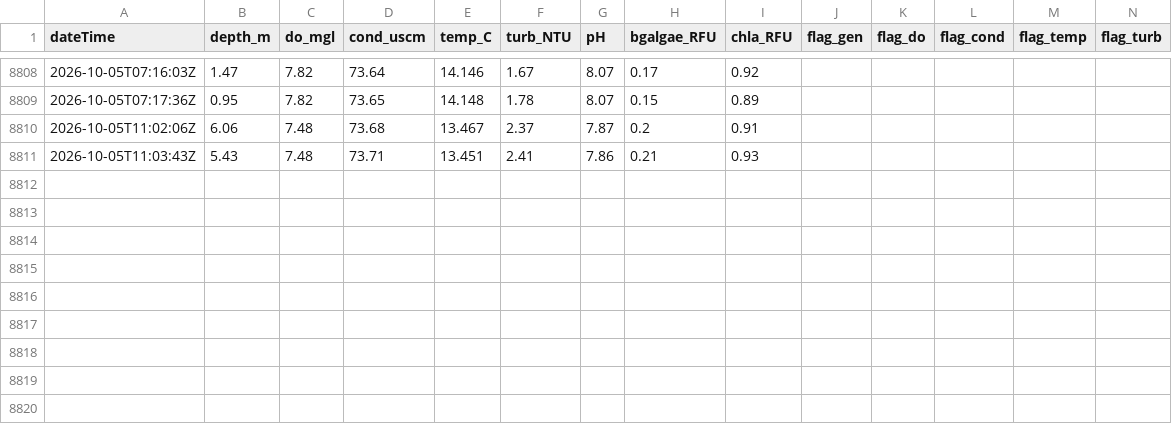
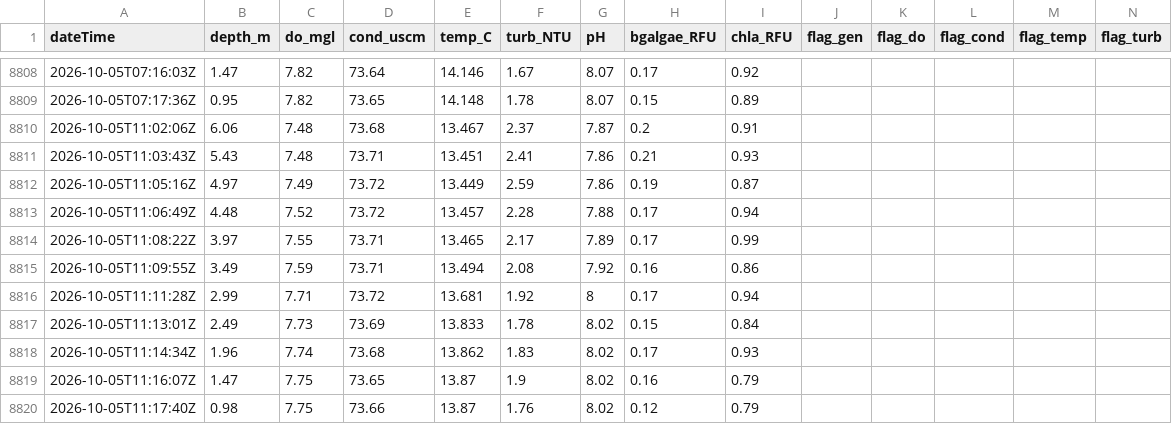
Before and after one commit to rossyndicate/TLS_DSS, a CSV file: data_submodule/raw_data/target_output/SM_MID_L1.csv, drawn as a sheet; only a part is shown, gaps mark what is left out; rows hold the shown columns only; the diff names each change by its address in the sheet, - before the commit and + after, or states it on an @@ line.

```diff
--- a/data_submodule/raw_data/target_output/SM_MID_L1.csv
+++ b/data_submodule/raw_data/target_output/SM_MID_L1.csv
+row 8812: 2026-10-05T11:05:16Z | 4.97 | 7.49 | 73.72 | 13.449 | 2.59 | 7.86 | 0.19 | 0.87
+row 8813: 2026-10-05T11:06:49Z | 4.48 | 7.52 | 73.72 | 13.457 | 2.28 | 7.88 | 0.17 | 0.94
+row 8814: 2026-10-05T11:08:22Z | 3.97 | 7.55 | 73.71 | 13.465 | 2.17 | 7.89 | 0.17 | 0.99
+row 8815: 2026-10-05T11:09:55Z | 3.49 | 7.59 | 73.71 | 13.494 | 2.08 | 7.92 | 0.16 | 0.86
+row 8816: 2026-10-05T11:11:28Z | 2.99 | 7.71 | 73.72 | 13.681 | 1.92 | 8 | 0.17 | 0.94
+row 8817: 2026-10-05T11:13:01Z | 2.49 | 7.73 | 73.69 | 13.833 | 1.78 | 8.02 | 0.15 | 0.84
+row 8818: 2026-10-05T11:14:34Z | 1.96 | 7.74 | 73.68 | 13.862 | 1.83 | 8.02 | 0.17 | 0.93
+row 8819: 2026-10-05T11:16:07Z | 1.47 | 7.75 | 73.65 | 13.87 | 1.9 | 8.02 | 0.16 | 0.79
+row 8820: 2026-10-05T11:17:40Z | 0.98 | 7.75 | 73.66 | 13.87 | 1.76 | 8.02 | 0.12 | 0.79
```
Also changed, not shown: data_submodule/raw_data/target_output/adams_tunnel_data.csv.
